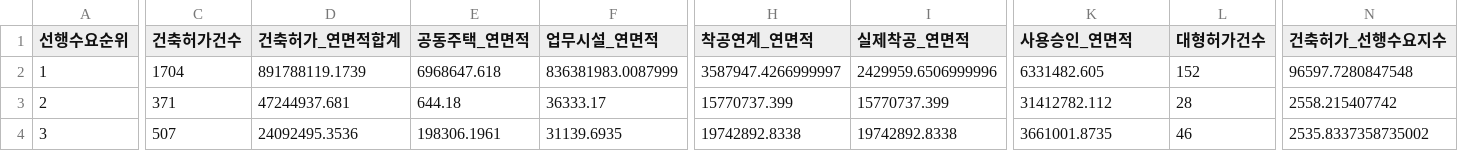
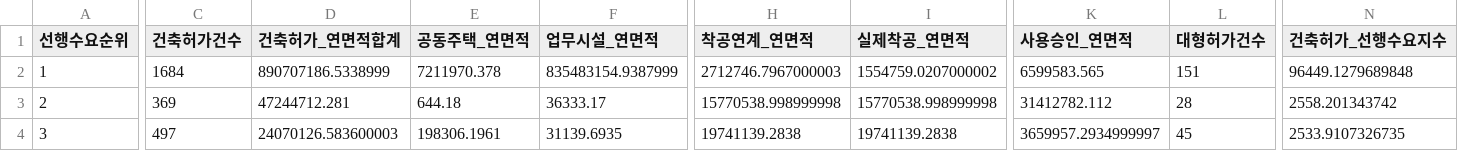
Before and after one commit to Ronaldooh123/steel-demand-report, a CSV file: data/cache/archhub_basis_region_summary_latest.csv, drawn as a sheet; only a part is shown, gaps mark what is left out; the diff covers the shown part only; the diff names each change by its address in the sheet, - before the commit and + after, or states it on an @@ line.

```diff
--- a/data/cache/archhub_basis_region_summary_latest.csv
+++ b/data/cache/archhub_basis_region_summary_latest.csv
-C2 (건축허가건수): 1704
+C2 (건축허가건수): 1684
-D2 (건축허가_연면적합계): 891788119.1739
+D2 (건축허가_연면적합계): 890707186.5338999
-E2 (공동주택_연면적): 6968647.618
+E2 (공동주택_연면적): 7211970.378
-F2 (업무시설_연면적): 836381983.0087999
+F2 (업무시설_연면적): 835483154.9387999
-H2 (착공연계_연면적): 3587947.4266999997
+H2 (착공연계_연면적): 2712746.7967000003
-I2 (실제착공_연면적): 2429959.6506999996
+I2 (실제착공_연면적): 1554759.0207000002
-K2 (사용승인_연면적): 6331482.605
+K2 (사용승인_연면적): 6599583.565
-L2 (대형허가건수): 152
+L2 (대형허가건수): 151
-N2 (건축허가_선행수요지수): 96597.7280847548
+N2 (건축허가_선행수요지수): 96449.1279689848
-C3 (건축허가건수): 371
+C3 (건축허가건수): 369
-D3 (건축허가_연면적합계): 47244937.681
+D3 (건축허가_연면적합계): 47244712.281
-H3 (착공연계_연면적): 15770737.399
+H3 (착공연계_연면적): 15770538.998999998
-I3 (실제착공_연면적): 15770737.399
+I3 (실제착공_연면적): 15770538.998999998
-N3 (건축허가_선행수요지수): 2558.215407742
+N3 (건축허가_선행수요지수): 2558.201343742
-C4 (건축허가건수): 507
+C4 (건축허가건수): 497
-D4 (건축허가_연면적합계): 24092495.3536
+D4 (건축허가_연면적합계): 24070126.583600003
-H4 (착공연계_연면적): 19742892.8338
+H4 (착공연계_연면적): 19741139.2838
-I4 (실제착공_연면적): 19742892.8338
+I4 (실제착공_연면적): 19741139.2838
-K4 (사용승인_연면적): 3661001.8735
+K4 (사용승인_연면적): 3659957.2934999997
-L4 (대형허가건수): 46
+L4 (대형허가건수): 45
-N4 (건축허가_선행수요지수): 2535.8337358735002
+N4 (건축허가_선행수요지수): 2533.9107326735
```
Also changed, not shown: 1 added row, 1 removed row and 70 edited cells elsewhere in this file, 2 other files.
